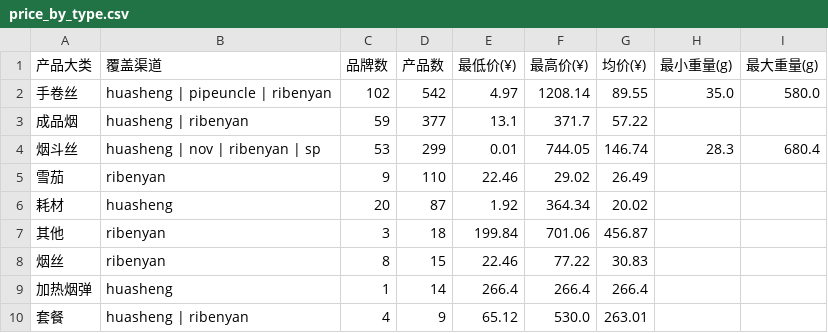
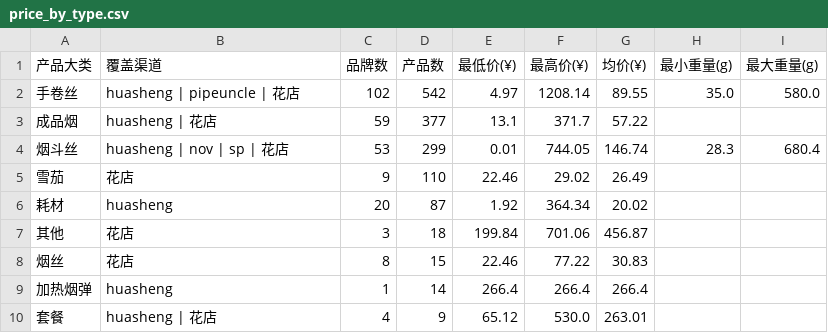
Before and after one commit to lxy1553/cigarettes_scraper, a CSV file: data/dws/price_by_type.csv, drawn as a sheet.

```diff
--- a/data/dws/price_by_type.csv
+++ b/data/dws/price_by_type.csv
@@ -1,10 +1,10 @@
 产品大类,覆盖渠道,品牌数,产品数,最低价(¥),最高价(¥),均价(¥),最小重量(g),最大重量(g)
-手卷丝,huasheng | pipeuncle | ribenyan,102,542,4.97,1208.14,89.55,35.0,580.0
-成品烟,huasheng | ribenyan,59,377,13.1,371.7,57.22,,
-烟斗丝,huasheng | nov | ribenyan | sp,53,299,0.01,744.05,146.74,28.3,680.4
-雪茄,ribenyan,9,110,22.46,29.02,26.49,,
+手卷丝,huasheng | pipeuncle | 花店,102,542,4.97,1208.14,89.55,35.0,580.0
+成品烟,huasheng | 花店,59,377,13.1,371.7,57.22,,
+烟斗丝,huasheng | nov | sp | 花店,53,299,0.01,744.05,146.74,28.3,680.4
+雪茄,花店,9,110,22.46,29.02,26.49,,
 耗材,huasheng,20,87,1.92,364.34,20.02,,
-其他,ribenyan,3,18,199.84,701.06,456.87,,
-烟丝,ribenyan,8,15,22.46,77.22,30.83,,
+其他,花店,3,18,199.84,701.06,456.87,,
+烟丝,花店,8,15,22.46,77.22,30.83,,
 加热烟弹,huasheng,1,14,266.4,266.4,266.4,,
-套餐,huasheng | ribenyan,4,9,65.12,530.0,263.01,,
+套餐,huasheng | 花店,4,9,65.12,530.0,263.01,,
```
Also changed, not shown: data/dwd/product_detail.csv, data/dws/channel_overview.csv, 8 other files.
